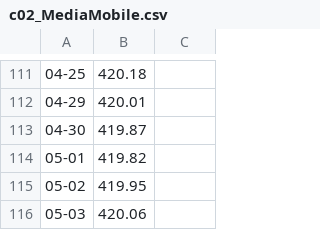
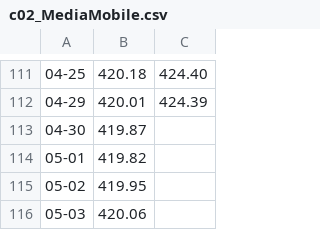
Before and after one commit to enbifa/Dati_Climatici, a CSV file: c02_MediaMobile.csv, drawn as a sheet; only a part is shown, gaps mark what is left out; the diff covers the shown part only; the diff names each change by its address in the sheet, - before the commit and + after, or states it on an @@ line.

```diff
--- a/c02_MediaMobile.csv
+++ b/c02_MediaMobile.csv
-C111: (empty)
+C111: 424.40
-C112: (empty)
+C112: 424.39
```
Also changed, not shown: 56 edited cells elsewhere in this file.
